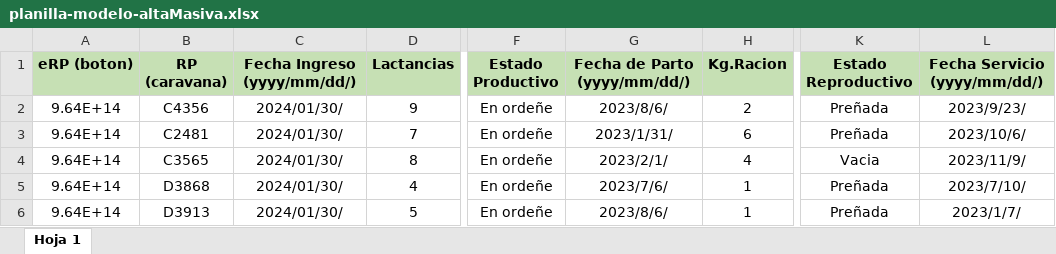
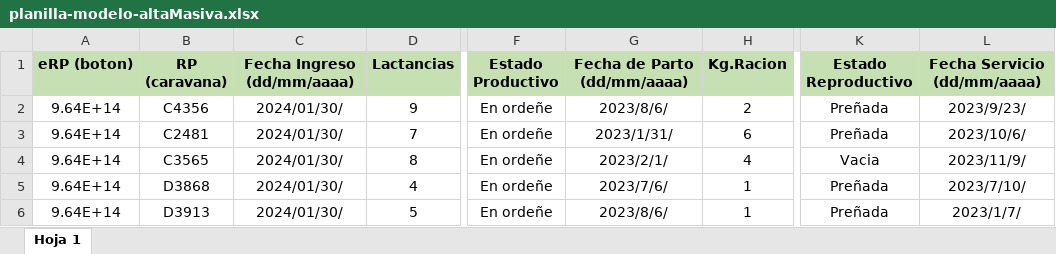
Before and after one commit to FarmerinDivision/Farmerin-Web-v3-NavBar, an Excel workbook: public/docs/planilla-modelo-altaMasiva.xlsx, sheet Hoja 1, drawn as a sheet; only a part is shown, gaps mark what is left out; values as stored, in another font and other column widths than the file's, no borders; charts and pictures not drawn; the diff names each change by its address in the sheet, - before the commit and + after, or states it on an @@ line.

```diff
--- a/public/docs/planilla-modelo-altaMasiva.xlsx (sheet Hoja 1)
+++ b/public/docs/planilla-modelo-altaMasiva.xlsx (sheet Hoja 1)
-C1: Fecha Ingreso (yyyy/mm/dd/)
+C1: Fecha Ingreso (dd/mm/aaaa)
-G1: Fecha de Parto (yyyy/mm/dd/)
+G1: Fecha de Parto (dd/mm/aaaa)
-L1: Fecha Servicio (yyyy/mm/dd/)
+L1: Fecha Servicio (dd/mm/aaaa)
```
Also changed, not shown: public/docs/planilla-modelo-actualizacionMasiva.xlsx, public/docs/planilla-vacia-actualizacionMasiva.xlsx, 34 other files.
